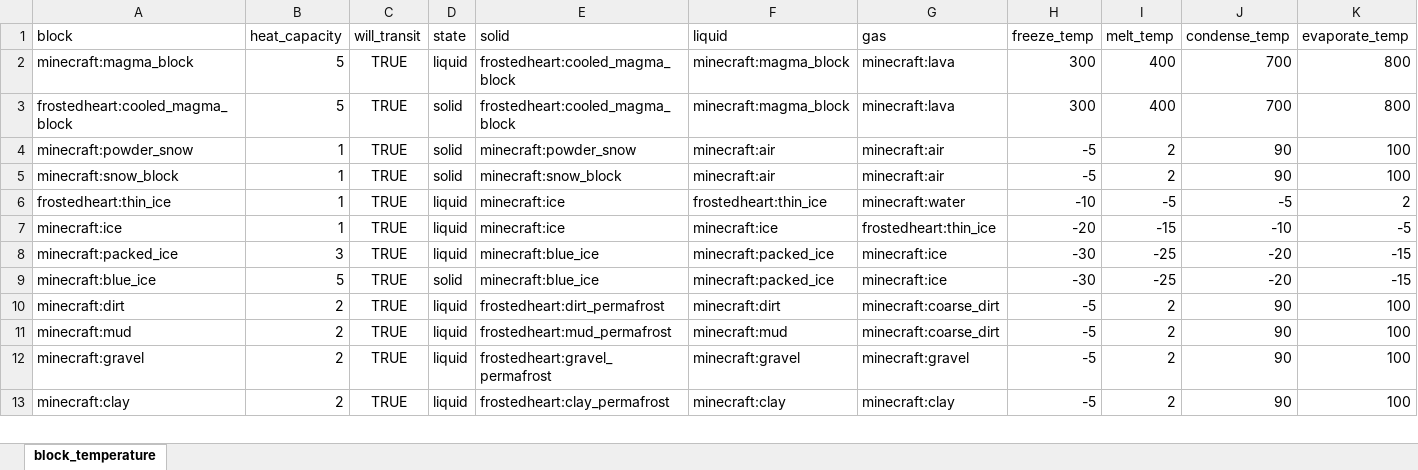
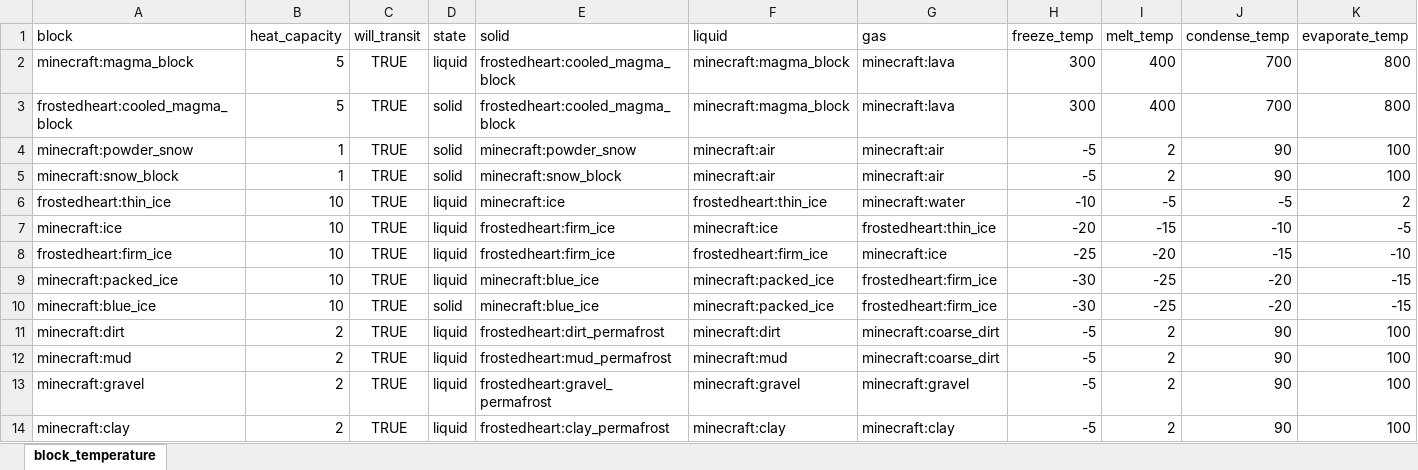
Before and after one commit to TeamMoegMC/FrostedHeart, an Excel workbook: src/datagen/resources/data/frostedheart/data/state_transition.xlsx, sheet block_temperature, drawn as a sheet; only a part is shown; values as stored, in another font and other column widths than the file's, no borders; addresses are those after the commit; the diff names each change by its address in the sheet, - before the commit and + after, or states it on an @@ line.

```diff
--- a/src/datagen/resources/data/frostedheart/data/state_transition.xlsx (sheet block_temperature)
+++ b/src/datagen/resources/data/frostedheart/data/state_transition.xlsx (sheet block_temperature)
-B6:B7 (heat_capacity): 1
+B6:B7 (heat_capacity): 10
-E7 (solid): minecraft:ice
+E7 (solid): frostedheart:firm_ice
+row 8: frostedheart:firm_ice | 10 | TRUE | liquid | frostedheart:firm_ice | frostedheart:firm_ice | minecraft:ice | -25 | -20 | -15 | -10
-B9 (heat_capacity): 3
+B9 (heat_capacity): 10
-G9:G10 (gas): minecraft:ice
+G9:G10 (gas): frostedheart:firm_ice
-B10 (heat_capacity): 5
+B10 (heat_capacity): 10
```
Also changed, not shown: 15 other files.
